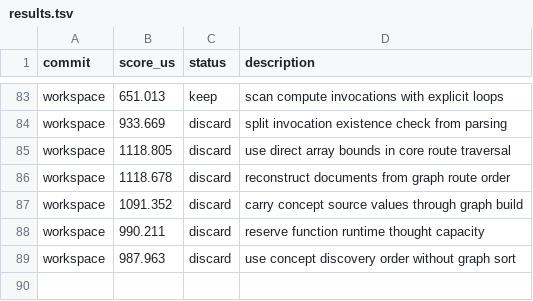
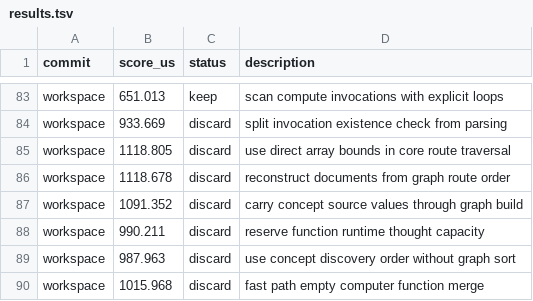
Before and after one commit to ollieatkinson/swift-compute, a TSV file: results.tsv, drawn as a sheet; only a part is shown, gaps mark what is left out; the diff names each change by its address in the sheet, - before the commit and + after, or states it on an @@ line.

Commit message:
Record discarded computer merge fast path

```diff
--- a/results.tsv
+++ b/results.tsv
+row 90: workspace | 1015.968 | discard | fast path empty computer function merge
```
